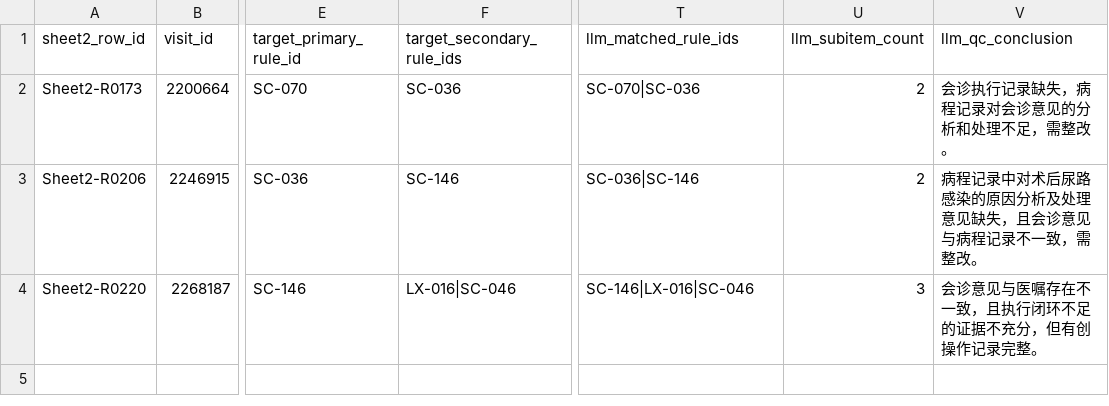
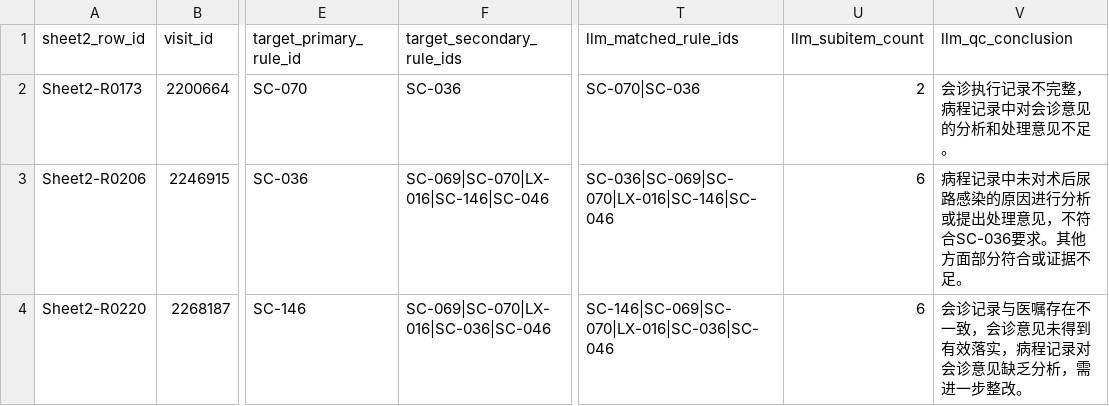
Before and after one commit to softjazzz/combined, a CSV file: apps/medqc-web/docs/0418/QC/sheet2_sc069_order_execution_evidence_replay_report.csv, drawn as a sheet; only a part is shown, gaps mark what is left out; the diff names each change by its address in the sheet, - before the commit and + after, or states it on an @@ line.

```diff
--- a/apps/medqc-web/docs/0418/QC/sheet2_sc069_order_execution_evidence_replay_report.csv
+++ b/apps/medqc-web/docs/0418/QC/sheet2_sc069_order_execution_evidence_replay_report.csv
-V2 (llm_qc_conclusion): 会诊执行记录缺失，病程记录对会诊意见的分析和处理不足，需整改。
+V2 (llm_qc_conclusion): 会诊执行记录不完整，病程记录中对会诊意见的分析和处理意见不足。
-F3 (target_secondary_rule_ids): SC-146
+F3 (target_secondary_rule_ids): SC-069|SC-070|LX-016|SC-146|SC-046
-T3 (llm_matched_rule_ids): SC-036|SC-146
+T3 (llm_matched_rule_ids): SC-036|SC-069|SC-070|LX-016|SC-146|SC-046
-U3 (llm_subitem_count): 2
+U3 (llm_subitem_count): 6
-V3 (llm_qc_conclusion): …程记录中对术后尿路感染的原因分析及处理意见缺失，且会诊意见与病程记录不一致，需整改。
+V3 (llm_qc_conclusion): …程记录中未对术后尿路感染的原因进行分析或提出处理意见，不符合SC-036要求。其他方面部分符合或证据不足。
-F4 (target_secondary_rule_ids): LX-016|SC-046
+F4 (target_secondary_rule_ids): SC-069|SC-070|LX-016|SC-036|SC-046
-T4 (llm_matched_rule_ids): SC-146|LX-016|SC-046
+T4 (llm_matched_rule_ids): SC-146|SC-069|SC-070|LX-016|SC-036|SC-046
-U4 (llm_subitem_count): 3
+U4 (llm_subitem_count): 6
-V4 (llm_qc_conclusion): 会诊意见与医嘱存在不一致，且执行闭环不足的证据不充分，但有创操作记录完整。
+V4 (llm_qc_conclusion): 会诊记录与医嘱存在不一致，会诊意见未得到有效落实，病程记录对会诊意见缺乏分析，需进一步整改。
```
Also changed, not shown: apps/medqc-web/docs/0418/QC/sheet2_verification_ledger_seed.csv, 4 other files.
